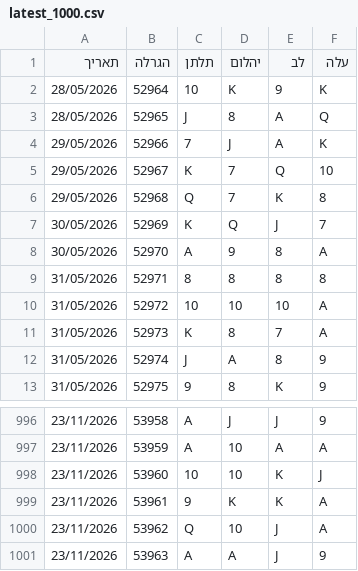
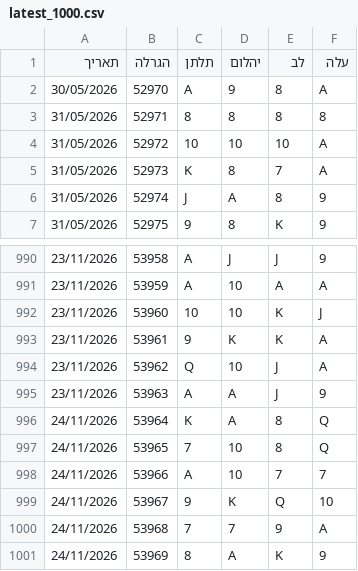
Before and after one commit to laly100/chance-feed, a CSV file: mini/latest_1000.csv, drawn as a sheet; only a part is shown, gaps mark what is left out; removed rows and columns are numbered as before the commit, all else as after; the diff names each change by its address in the sheet, - before the commit and + after, or states it on an @@ line.

```diff
--- a/mini/latest_1000.csv
+++ b/mini/latest_1000.csv
-row 2: 28/05/2026 | 52964 | 10 | K | 9 | K
-row 3: 28/05/2026 | 52965 | J | 8 | A | Q
-row 4: 29/05/2026 | 52966 | 7 | J | A | K
-row 5: 29/05/2026 | 52967 | K | 7 | Q | 10
-row 6: 29/05/2026 | 52968 | Q | 7 | K | 8
-row 7: 30/05/2026 | 52969 | K | Q | J | 7
+row 996: 24/11/2026 | 53964 | K | A | 8 | Q
+row 997: 24/11/2026 | 53965 | 7 | 10 | 8 | Q
+row 998: 24/11/2026 | 53966 | A | 10 | 7 | 7
+row 999: 24/11/2026 | 53967 | 9 | K | Q | 10
+row 1000: 24/11/2026 | 53968 | 7 | 7 | 9 | A
+row 1001: 24/11/2026 | 53969 | 8 | A | K | 9
```
Also changed, not shown: chance0.csv, mini/latest_2000.csv, 2 other files.
